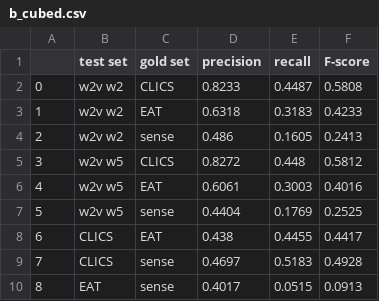
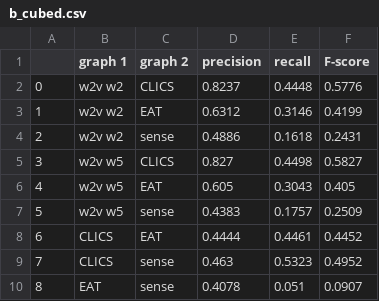
Before and after one commit to hgroener/concept-similarity-networks, a CSV file: evaluation/b_cubed.csv, drawn as a sheet.

```diff
--- a/evaluation/b_cubed.csv
+++ b/evaluation/b_cubed.csv
@@ -1,10 +1,10 @@
-,test set,gold set,precision,recall,F-score
-0,w2v w2,CLICS,0.8233,0.4487,0.5808
-1,w2v w2,EAT,0.6318,0.3183,0.4233
-2,w2v w2,sense,0.486,0.1605,0.2413
-3,w2v w5,CLICS,0.8272,0.448,0.5812
-4,w2v w5,EAT,0.6061,0.3003,0.4016
-5,w2v w5,sense,0.4404,0.1769,0.2525
-6,CLICS,EAT,0.438,0.4455,0.4417
-7,CLICS,sense,0.4697,0.5183,0.4928
-8,EAT,sense,0.4017,0.0515,0.0913
+,graph 1,graph 2,precision,recall,F-score
+0,w2v w2,CLICS,0.8237,0.4448,0.5776
+1,w2v w2,EAT,0.6312,0.3146,0.4199
+2,w2v w2,sense,0.4886,0.1618,0.2431
+3,w2v w5,CLICS,0.827,0.4498,0.5827
+4,w2v w5,EAT,0.605,0.3043,0.405
+5,w2v w5,sense,0.4383,0.1757,0.2509
+6,CLICS,EAT,0.4444,0.4461,0.4452
+7,CLICS,sense,0.463,0.5323,0.4952
+8,EAT,sense,0.4078,0.051,0.0907
```
Also changed, not shown: evaluation/pairwise.csv, evaluation/results.csv, 24 other files.
